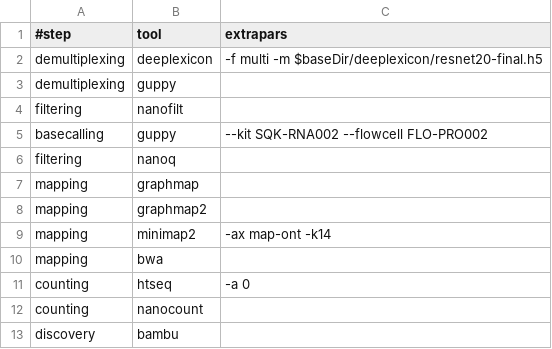
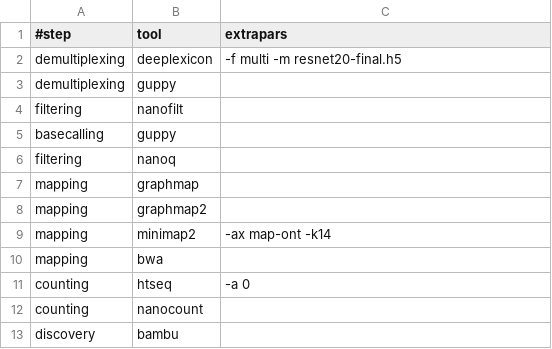
Before and after one commit to biocorecrg/MOP2, a TSV file: mop_preprocess/drna_tool_unsplice_opt.tsv, drawn as a sheet.

Commit message:
upgrading mop_preprocess

```diff
--- a/mop_preprocess/drna_tool_unsplice_opt.tsv
+++ b/mop_preprocess/drna_tool_unsplice_opt.tsv
@@ -1,6 +1,6 @@
 #step	tool	extrapars
-demultiplexing	deeplexicon	"-f multi -m $baseDir/deeplexicon/resnet20-final.h5"
+demultiplexing	deeplexicon	"-f multi -m resnet20-final.h5"
 demultiplexing	guppy	""
 filtering	nanofilt	""
-basecalling	guppy	"--kit SQK-RNA002 --flowcell FLO-PRO002"
+basecalling	guppy	""
 filtering	nanoq	""
```
Also changed, not shown: mop_preprocess/drna_tool_splice_opt.tsv, 3 other files.
